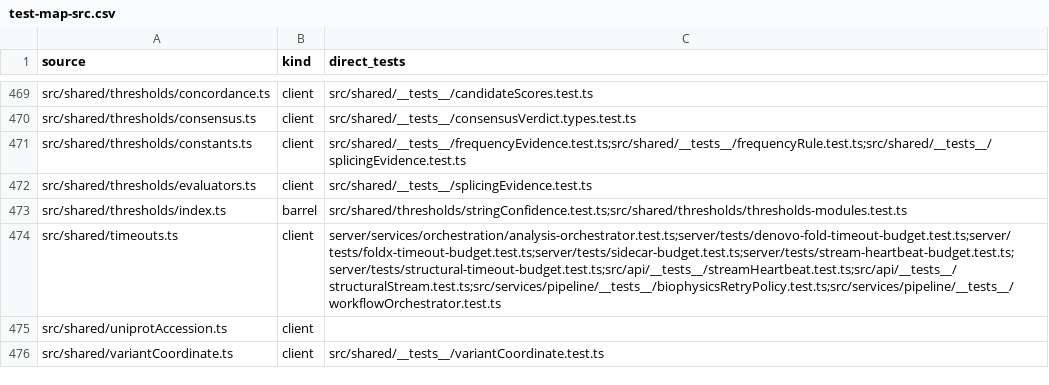
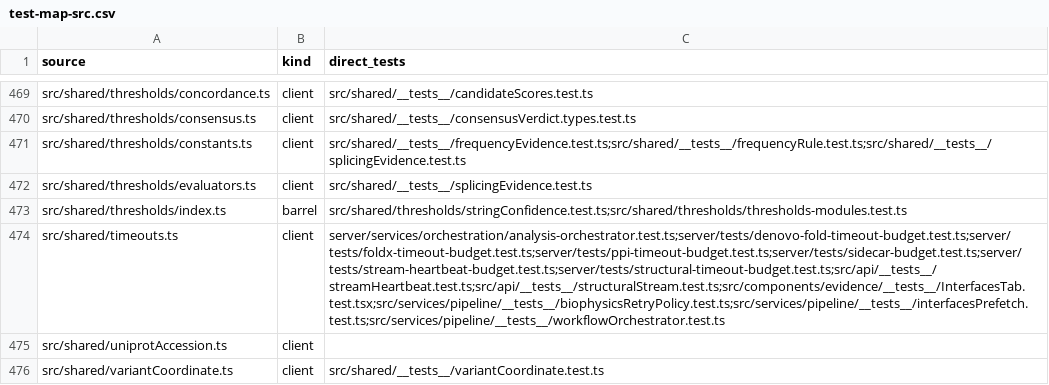
Before and after one commit to Huthaifa-HajAhmad/Missense-Structural-Explorer, a CSV file: doc/code-map/test-map-src.csv, drawn as a sheet; only a part is shown, gaps mark what is left out; the diff names each change by its address in the sheet, - before the commit and + after, or states it on an @@ line.

```diff
--- a/doc/code-map/test-map-src.csv
+++ b/doc/code-map/test-map-src.csv
-C474 (direct_tests): server/services/orchestration/analysis-orchestrator.test.ts;server/tests/denovo-fold-timeout-budget.test.ts;server/tests/foldx-timeout-budget.test.ts;server/tests/sidecar-budget.test.ts;server/tests/stream-heartbeat-budget.test.ts;server/tests/structural-timeout-budget.test.ts;src/api/__tests__/streamHeartbeat.test.ts;src/api/__tests__/structuralStream.test.ts;src/services/pipeline/__tests__/biophysicsRetryPolicy.test.ts;src/services/pipeline/__tests__/workflowOrchestrator.test.ts
+C474 (direct_tests): server/services/orchestration/analysis-orchestrator.test.ts;server/tests/denovo-fold-timeout-budget.test.ts;server/tests/foldx-timeout-budget.test.ts;server/tests/ppi-timeout-budget.test.ts;server/tests/sidecar-budget.test.ts;server/tests/stream-heartbeat-budget.test.ts;server/tests/structural-timeout-budget.test.ts;src/api/__tests__/streamHeartbeat.test.ts;src/api/__tests__/structuralStream.test.ts;src/components/evidence/__tests__/InterfacesTab.test.tsx;src/services/pipeline/__tests__/biophysicsRetryPolicy.test.ts;src/services/pipeline/__tests__/interfacesPrefetch.test.ts;src/services/pipeline/__tests__/workflowOrchestrator.test.ts
```
Also changed, not shown: doc/code-map/env-keys.csv, doc/code-map/test-map-server.csv, 1 other file.
